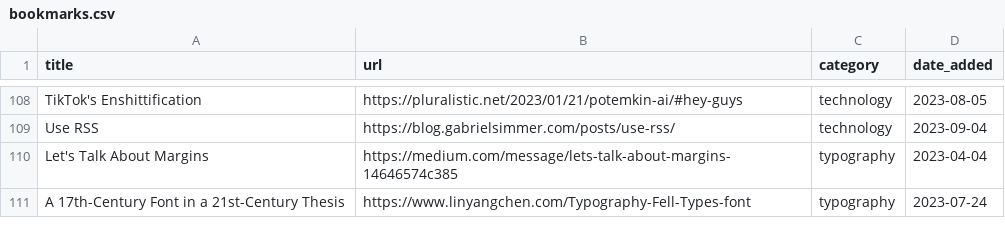
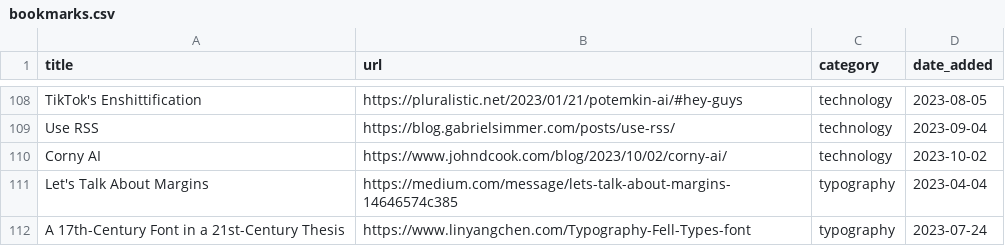
Before and after one commit to jdonland/bookmarks, a CSV file: bookmarks.csv, drawn as a sheet; only a part is shown, gaps mark what is left out; the diff names each change by its address in the sheet, - before the commit and + after, or states it on an @@ line.

Commit message:
add corny ai

```diff
--- a/bookmarks.csv
+++ b/bookmarks.csv
+row 110: Corny AI | https://www.johndcook.com/blog/2023/10/02/corny-ai/ | technology | 2023-10-02
```
Also changed, not shown: 1 other file.
